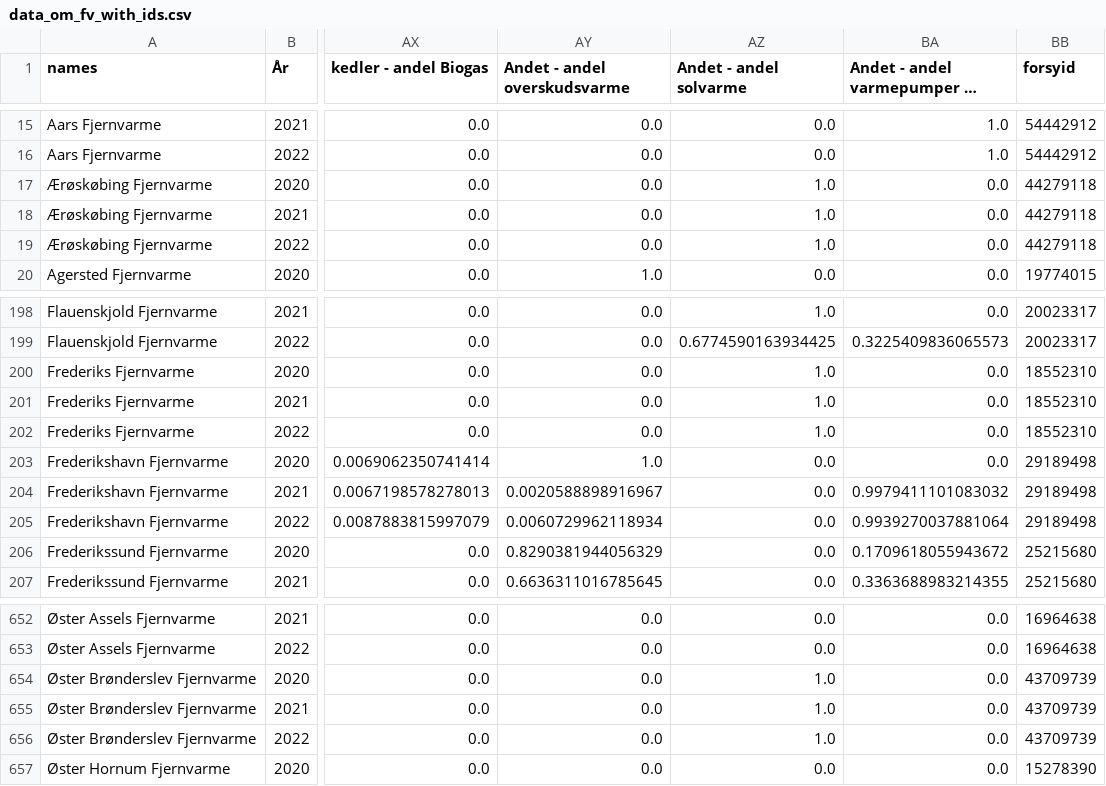
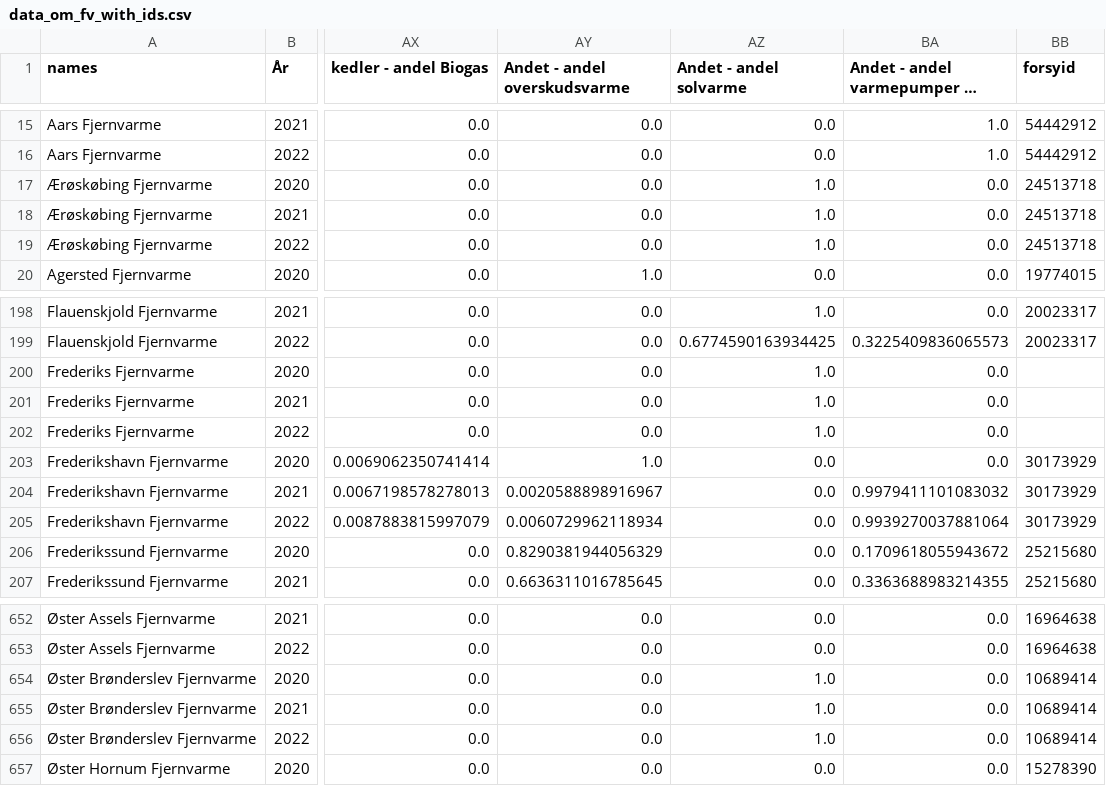
Before and after one commit to NicklasVrede/District-Heating-Dashboard, a CSV file: data/data_om_fv_with_ids.csv, drawn as a sheet; only a part is shown, gaps mark what is left out; long unchanged cells end in …; the diff names each change by its address in the sheet, - before the commit and + after, or states it on an @@ line.

```diff
--- a/data/data_om_fv_with_ids.csv
+++ b/data/data_om_fv_with_ids.csv
-BB17:BB19 (forsyid): 44279118
+BB17:BB19 (forsyid): 24513718
-BB200:BB202 (forsyid): 18552310
+BB200:BB202 (forsyid): (empty)
-BB203:BB205 (forsyid): 29189498
+BB203:BB205 (forsyid): 30173929
-BB654:BB656 (forsyid): 43709739
+BB654:BB656 (forsyid): 10689414
```
Also changed, not shown: data/addresses_with_coordinates.csv, data/data_names_mapping.csv, 42 other files.
